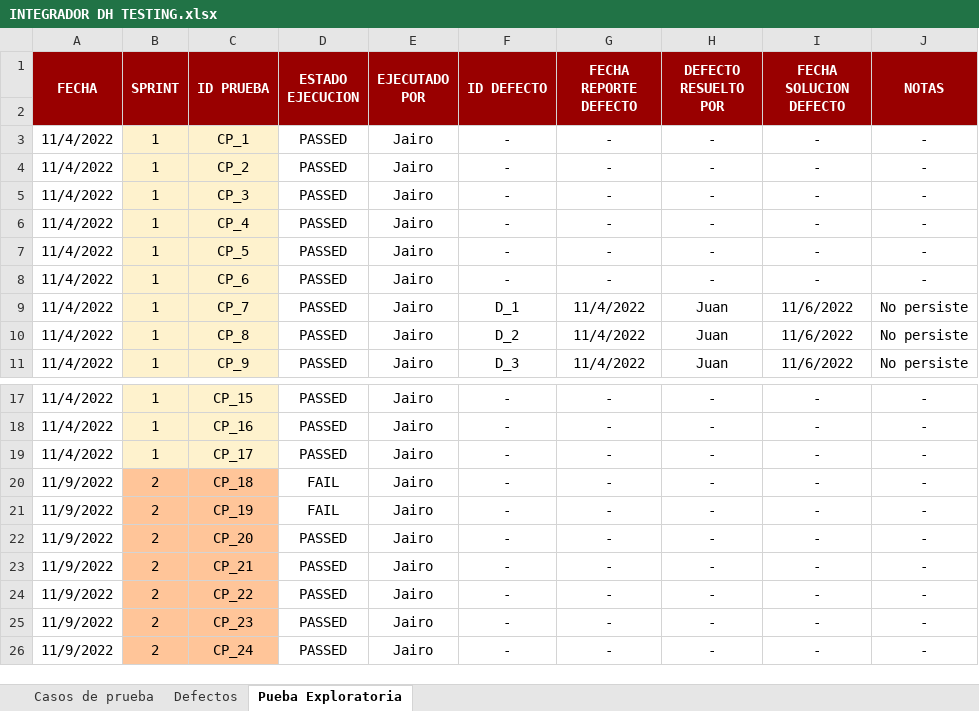
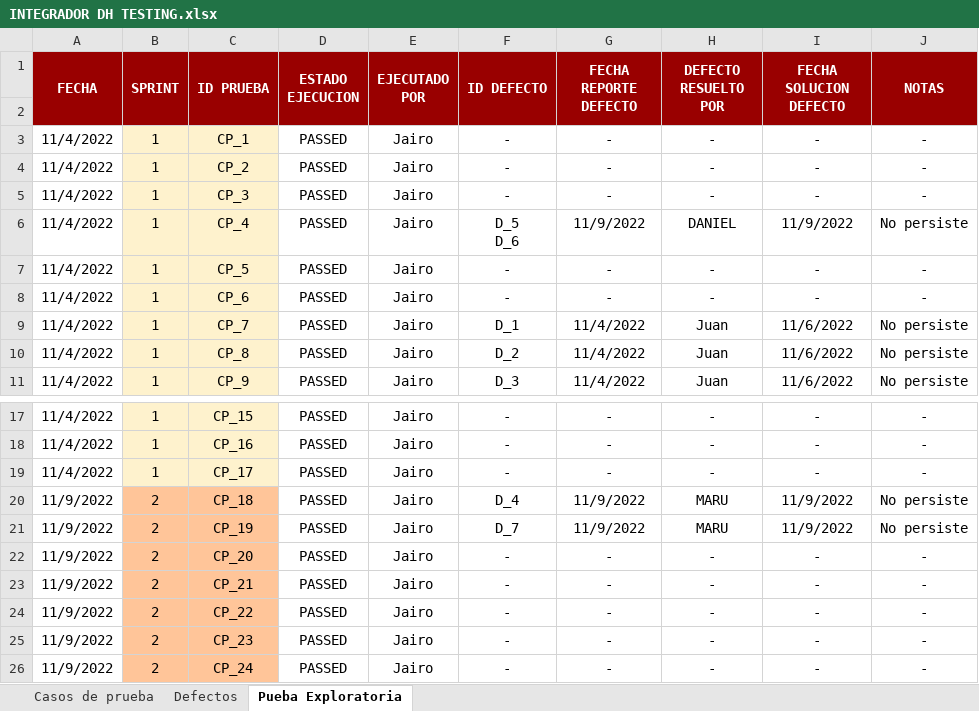
Before and after one commit to JJ-Dev18/ProjectoFinalDigitalHouse, an Excel workbook: Testing/Testing Manual/INTEGRADOR DH TESTING.xlsx, sheet Pueba Exploratoria, drawn as a sheet; only a part is shown, gaps mark what is left out; values as stored, in another font and other column widths than the file's, no borders; conditional formats not drawn; ↵ is a line break in a cell; the diff names each change by its address in the sheet, - before the commit and + after, or states it on an @@ line.

```diff
--- a/Testing/Testing Manual/INTEGRADOR DH TESTING.xlsx (sheet Pueba Exploratoria)
+++ b/Testing/Testing Manual/INTEGRADOR DH TESTING.xlsx (sheet Pueba Exploratoria)
-F6 (ID DEFECTO): -
+F6 (ID DEFECTO): D_5 ↵ D_6
-G6 (FECHA REPORTE DEFECTO): -
+G6 (FECHA REPORTE DEFECTO): 11/9/2022
-H6 (DEFECTO RESUELTO POR): -
+H6 (DEFECTO RESUELTO POR): DANIEL
-I6 (FECHA SOLUCION DEFECTO): -
+I6 (FECHA SOLUCION DEFECTO): 11/9/2022
-J6 (NOTAS): -
+J6 (NOTAS): No persiste
-D20:D21 (ESTADO EJECUCION): FAIL
+D20:D21 (ESTADO EJECUCION): PASSED
-F20 (ID DEFECTO): -
+F20 (ID DEFECTO): D_4
-G20:G21 (FECHA REPORTE DEFECTO): -
+G20:G21 (FECHA REPORTE DEFECTO): 11/9/2022
-H20:H21 (DEFECTO RESUELTO POR): -
+H20:H21 (DEFECTO RESUELTO POR): MARU
-I20:I21 (FECHA SOLUCION DEFECTO): -
+I20:I21 (FECHA SOLUCION DEFECTO): 11/9/2022
-J20:J21 (NOTAS): -
+J20:J21 (NOTAS): No persiste
-F21 (ID DEFECTO): -
+F21 (ID DEFECTO): D_7
```
Also changed, not shown: sheet Defectos, charts or pictures, 4 other files.
